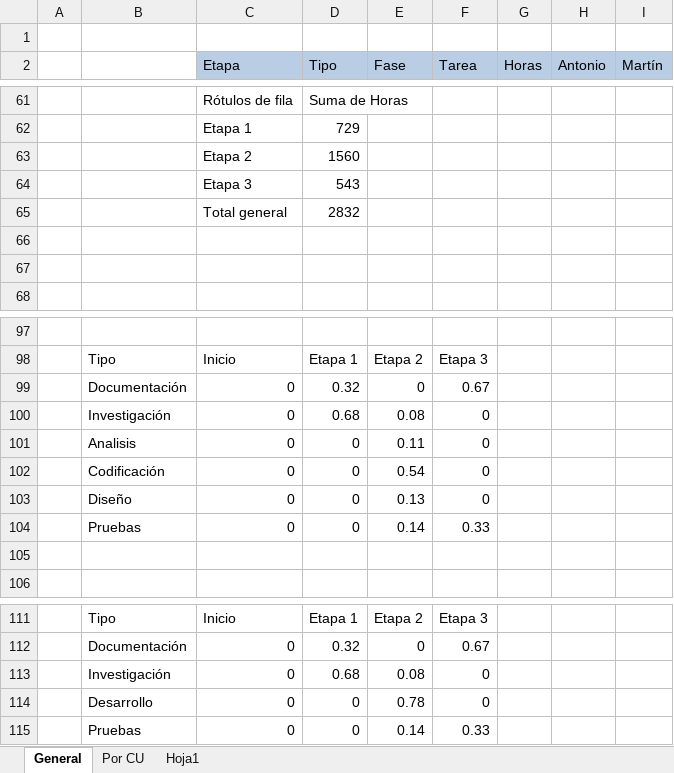
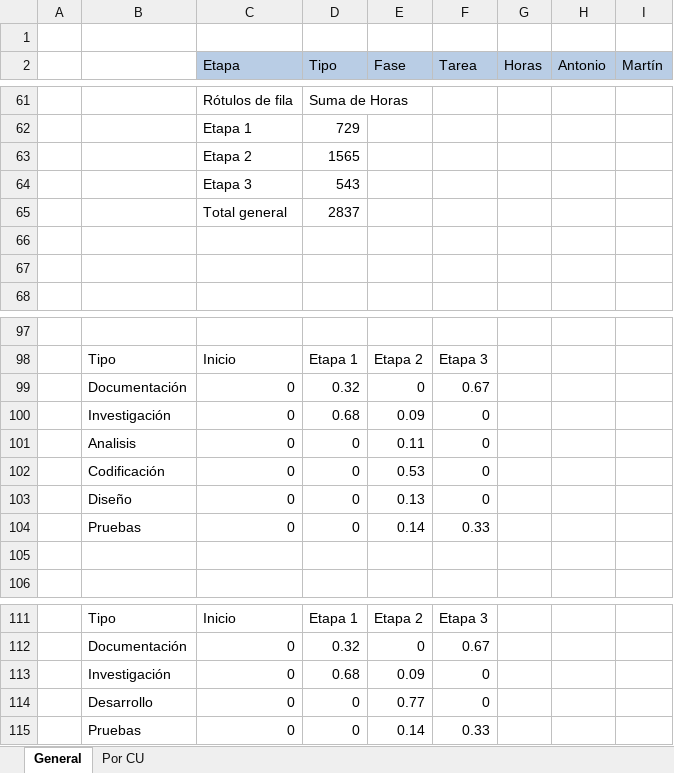
Before and after one commit to ceduardo2901/geolocalizacion-uas, an Excel workbook: doc/Tareas Esfuerzo.xlsx, sheet General, drawn as a sheet; only a part is shown, gaps mark what is left out; values as stored, in another font and other column widths than the file's, no borders; charts and pictures not drawn; the diff covers the shown part only; the diff names each change by its address in the sheet, - before the commit and + after, or states it on an @@ line.

```diff
--- a/doc/Tareas Esfuerzo.xlsx (sheet General)
+++ b/doc/Tareas Esfuerzo.xlsx (sheet General)
-sheet tab: Hoja1
-D63 (Tipo): 1560
+D63 (Tipo): 1565
-D65 (Tipo): 2832
+D65 (Tipo): 2837
-E100 (Fase): 0.08
+E100 (Fase): 0.09
-E102 (Fase): 0.54
+E102 (Fase): 0.53
-E113 (Fase): 0.08
+E113 (Fase): 0.09
-E114 (Fase): 0.78
+E114 (Fase): 0.77
```
Also changed, not shown: 3 added rows, 3 removed rows and 16 edited cells elsewhere in this sheet, sheet Por CU, formulas that keep their value, charts or pictures.
